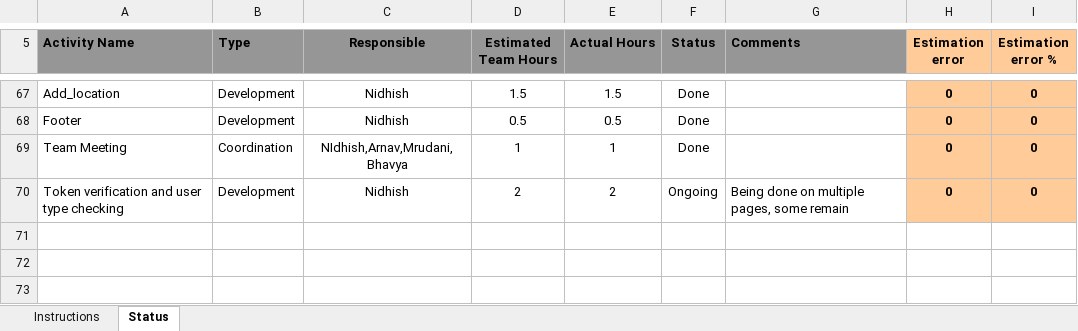
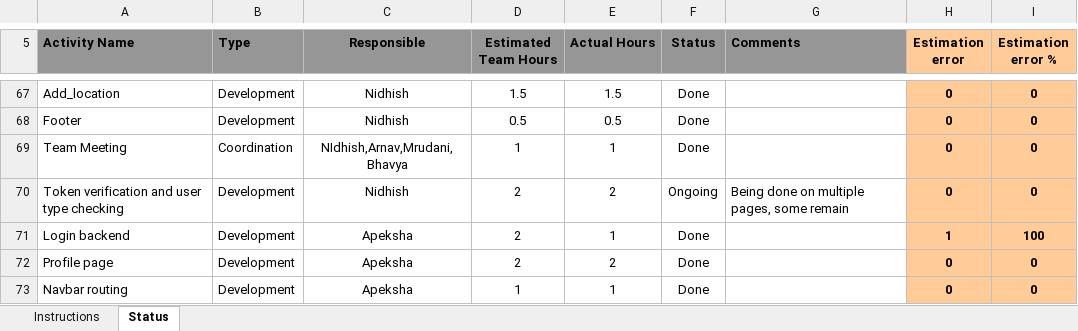
Before and after one commit to arnav4124/ASSET_MANAGEMENT_SYSTEM, an Excel workbook: docs/StatusTracker.xlsx, sheet Status, drawn as a sheet; only a part is shown, gaps mark what is left out; values as stored, in another font and other column widths than the file's, no borders; charts and pictures and conditional formats not drawn; the diff names each change by its address in the sheet, - before the commit and + after, or states it on an @@ line.

Commit message:
Add files via upload

```diff
--- a/docs/StatusTracker.xlsx (sheet Status)
+++ b/docs/StatusTracker.xlsx (sheet Status)
+row 71: Login backend | Development | Apeksha | 2 | 1 | Done |  | 1 | 100
+row 72: Profile page | Development | Apeksha | 2 | 2 | Done |  | 0 | 0
+row 73: Navbar routing | Development | Apeksha | 1 | 1 | Done |  | 0 | 0
```
